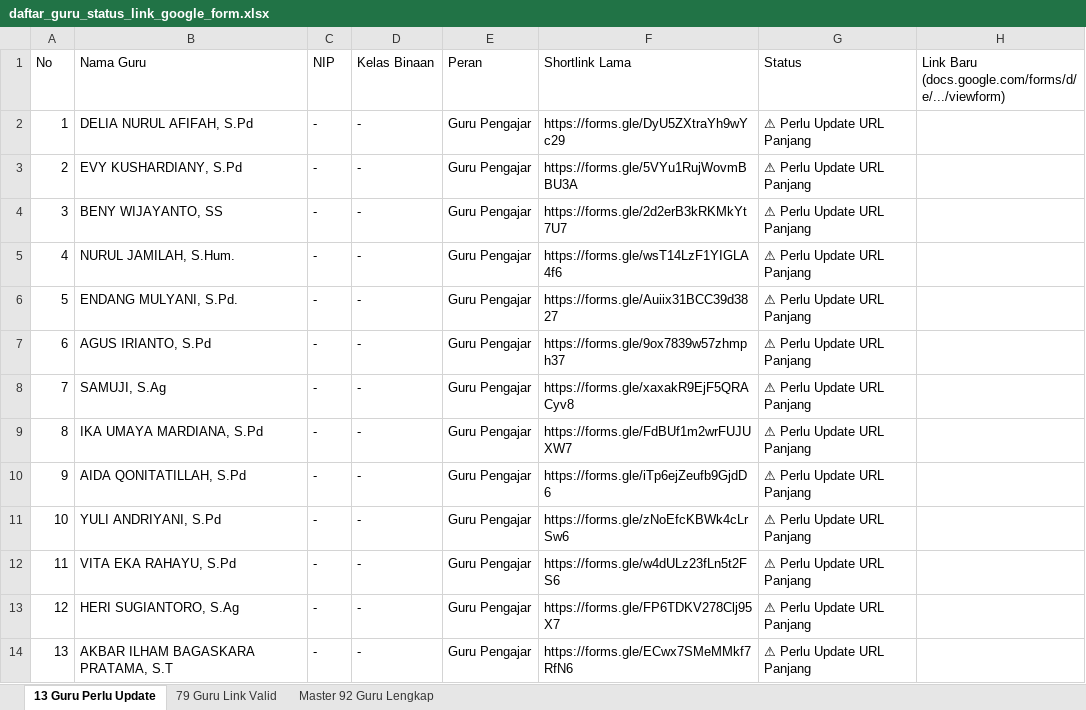
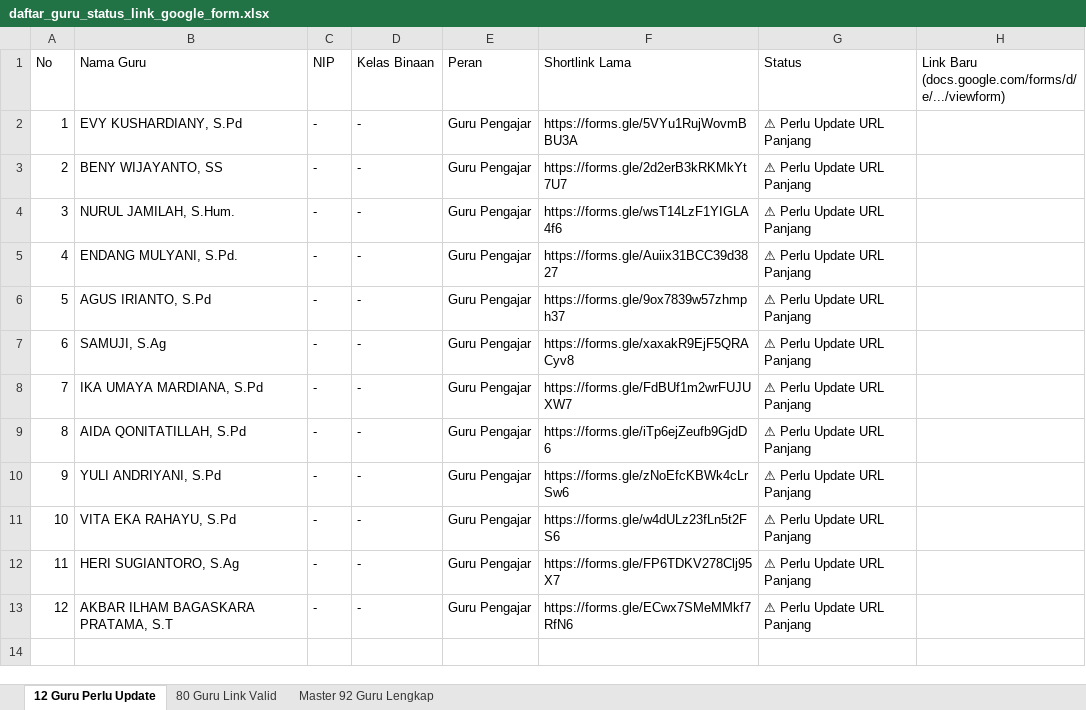
Before and after one commit to iskakfatoni/portalautoform, an Excel workbook: daftar_guru_status_link_google_form.xlsx, sheet 12 Guru Perlu Update, drawn as a sheet; values as stored, in another font and other column widths than the file's, no borders; removed rows and columns are numbered as before the commit, all else as after; the diff names each change by its address in the sheet, - before the commit and + after, or states it on an @@ line.

Commit message:
Update DELIA NURUL AFIFAH, S.Pd Google Form URL and update Excel export

```diff
--- a/daftar_guru_status_link_google_form.xlsx (sheet 12 Guru Perlu Update)
+++ b/daftar_guru_status_link_google_form.xlsx (sheet 12 Guru Perlu Update)
-sheet tab: 13 Guru Perlu Update
+sheet tab: 12 Guru Perlu Update
-sheet tab: 79 Guru Link Valid
+sheet tab: 80 Guru Link Valid
-row 2: 1 | DELIA NURUL AFIFAH, S.Pd | - | - | Guru Pengajar | https://forms.gle/DyU5ZXtraYh9wYc29 | ⚠ Perlu Update URL Panjang
@@ column A (No) renumbered from row 2 down @@
```
Also changed, not shown: sheet 80 Guru Link Valid, sheet Master 92 Guru Lengkap, 1 other file.
